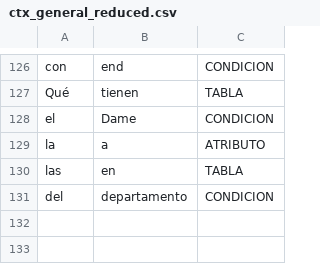
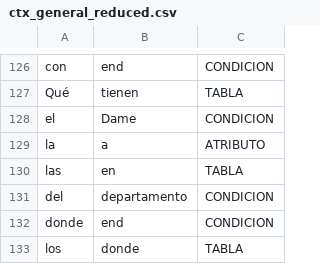
Before and after one commit to zuryr/spanish2SQL, a CSV file: data/processed/ctx_general_reduced.csv, drawn as a sheet; only a part is shown, gaps mark what is left out; the diff names each change by its address in the sheet, - before the commit and + after, or states it on an @@ line.

```diff
--- a/data/processed/ctx_general_reduced.csv
+++ b/data/processed/ctx_general_reduced.csv
+row 132: donde | end | CONDICION
+row 133: los | donde | TABLA
```
Also changed, not shown: data/processed/ctx_detallado_reduced.csv, 1 other file.
